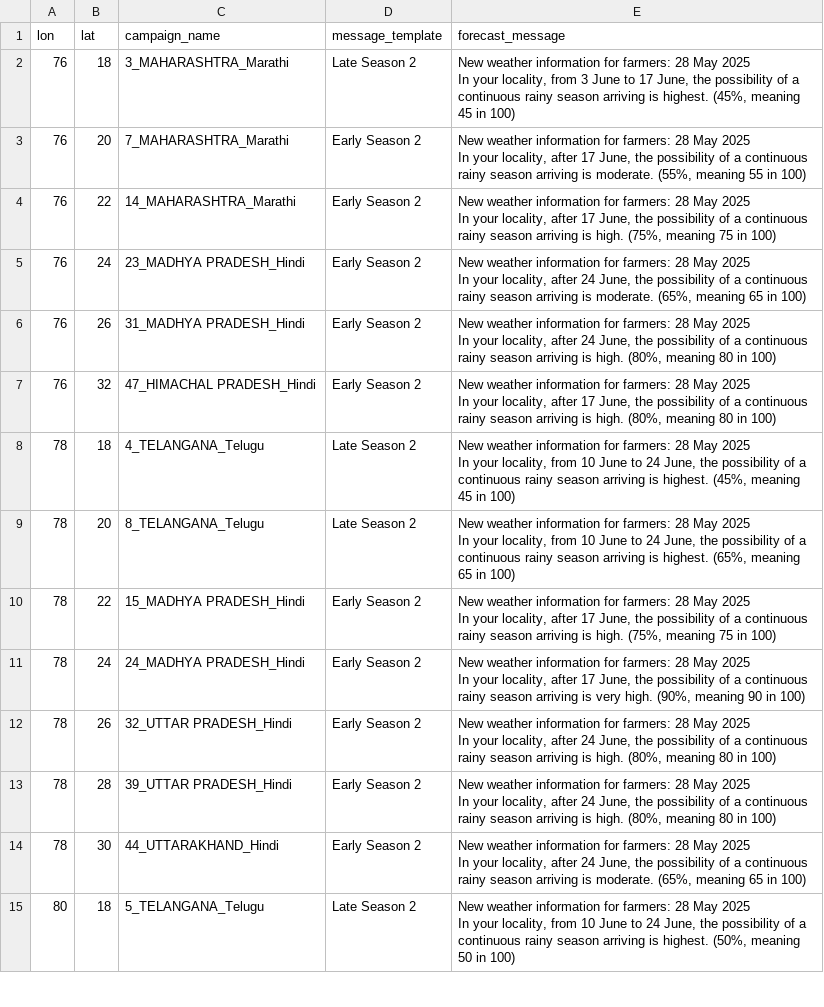
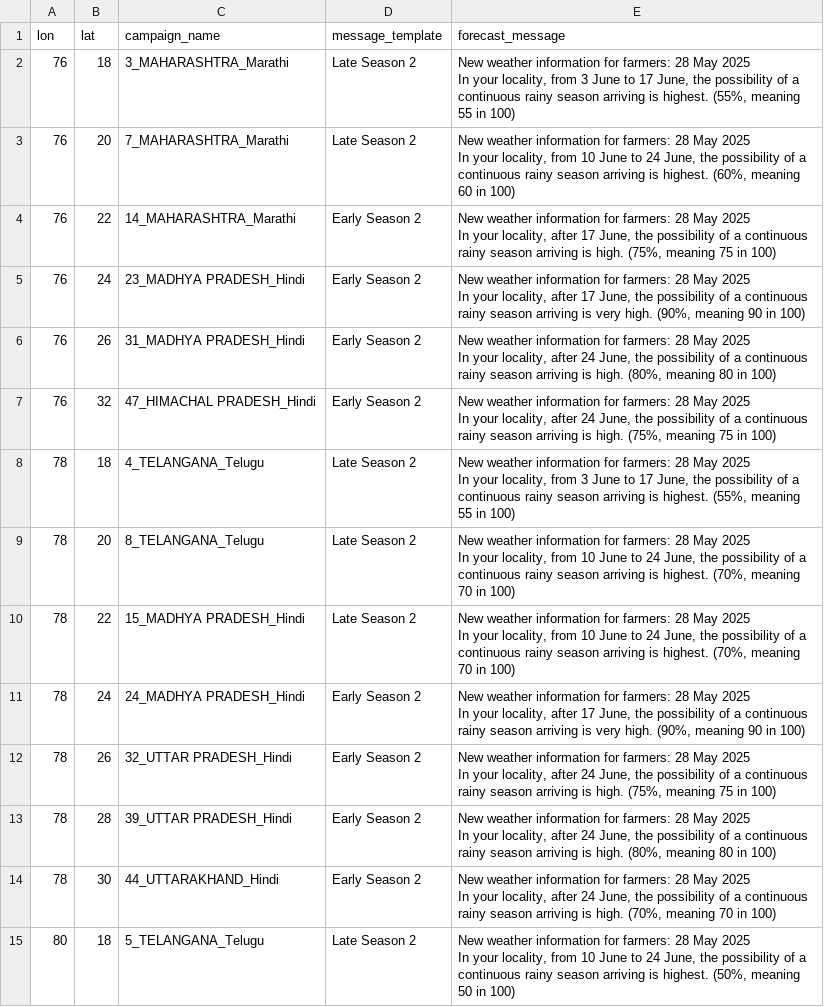
Before and after one commit to envfluids/monsoon-operational, a CSV file: docs/assets/data/message_templates_output_eng.csv, drawn as a sheet; only a part is shown; the diff covers the shown part only.

```diff
--- a/docs/assets/data/message_templates_output_eng.csv
+++ b/docs/assets/data/message_templates_output_eng.csv
@@ -1,8 +1,6 @@
 lon,lat,campaign_name,message_template,forecast_message
-76,18,3_MAHARASHTRA_Marathi,Late Season 2,"New weather information for farmers: 28 May 2025
-In your locality, from 3 June to 17 June, the possibility of a continuous rainy season arriving is highest. (45%, meaning 45 in 100) "
-76,20,7_MAHARASHTRA_Marathi,Early Season 2,"New weather information for farmers: 28 May 2025
-
-In your locality, after 17 June, the possibility of a continuous rainy season arriving is moderate. (55%, meaning 55 in 100)
-"
+76,18,3_MAHARASHTRA_Marathi,Late Season 2,"New weather information for farmers: 28 May 2025
+In your locality, from 3 June to 17 June, the possibility of a continuous rainy season arriving is highest. (55%, meaning 55 in 100) "
+76,20,7_MAHARASHTRA_Marathi,Late Season 2,"New weather information for farmers: 28 May 2025
+In your locality, from 10 June to 24 June, the possibility of a continuous rainy season arriving is highest. (60%, meaning 60 in 100) "
 76,22,14_MAHARASHTRA_Marathi,Early Season 2,"New weather information for farmers: 28 May 2025
@@ -11,6 +9,6 @@ In your locality, after 17 June, the possibility of a continuous rainy season ar
 "
-76,24,23_MADHYA PRADESH_Hindi,Early Season 2,"New weather information for farmers: 28 May 2025
-
-In your locality, after 24 June, the possibility of a continuous rainy season arriving is moderate. (65%, meaning 65 in 100)
-"
+76,24,23_MADHYA PRADESH_Hindi,Early Season 2,"New weather information for farmers: 28 May 2025
+
+In your locality, after 17 June, the possibility of a continuous rainy season arriving is very high. (90%, meaning 90 in 100)
+"
 76,26,31_MADHYA PRADESH_Hindi,Early Season 2,"New weather information for farmers: 28 May 2025
@@ -19,14 +17,12 @@ In your locality, after 24 June, the possibility of a continuous rainy season ar
 "
-76,32,47_HIMACHAL PRADESH_Hindi,Early Season 2,"New weather information for farmers: 28 May 2025
-
-In your locality, after 17 June, the possibility of a continuous rainy season arriving is high. (80%, meaning 80 in 100)
-"
-78,18,4_TELANGANA_Telugu,Late Season 2,"New weather information for farmers: 28 May 2025
-In your locality, from 10 June to 24 June, the possibility of a continuous rainy season arriving is highest. (45%, meaning 45 in 100) "
-78,20,8_TELANGANA_Telugu,Late Season 2,"New weather information for farmers: 28 May 2025
-In your locality, from 10 June to 24 June, the possibility of a continuous rainy season arriving is highest. (65%, meaning 65 in 100) "
-78,22,15_MADHYA PRADESH_Hindi,Early Season 2,"New weather information for farmers: 28 May 2025
-
-In your locality, after 17 June, the possibility of a continuous rainy season arriving is high. (75%, meaning 75 in 100)
-"
+76,32,47_HIMACHAL PRADESH_Hindi,Early Season 2,"New weather information for farmers: 28 May 2025
+
+In your locality, after 24 June, the possibility of a continuous rainy season arriving is high. (75%, meaning 75 in 100)
+"
+78,18,4_TELANGANA_Telugu,Late Season 2,"New weather information for farmers: 28 May 2025
+In your locality, from 3 June to 17 June, the possibility of a continuous rainy season arriving is highest. (55%, meaning 55 in 100) "
+78,20,8_TELANGANA_Telugu,Late Season 2,"New weather information for farmers: 28 May 2025
+In your locality, from 10 June to 24 June, the possibility of a continuous rainy season arriving is highest. (70%, meaning 70 in 100) "
+78,22,15_MADHYA PRADESH_Hindi,Late Season 2,"New weather information for farmers: 28 May 2025
+In your locality, from 10 June to 24 June, the possibility of a continuous rainy season arriving is highest. (70%, meaning 70 in 100) "
 78,24,24_MADHYA PRADESH_Hindi,Early Season 2,"New weather information for farmers: 28 May 2025
@@ -35,6 +31,6 @@ In your locality, after 17 June, the possibility of a continuous rainy season ar
 "
-78,26,32_UTTAR PRADESH_Hindi,Early Season 2,"New weather information for farmers: 28 May 2025
-
-In your locality, after 24 June, the possibility of a continuous rainy season arriving is high. (80%, meaning 80 in 100)
-"
+78,26,32_UTTAR PRADESH_Hindi,Early Season 2,"New weather information for farmers: 28 May 2025
+
+In your locality, after 24 June, the possibility of a continuous rainy season arriving is high. (75%, meaning 75 in 100)
+"
 78,28,39_UTTAR PRADESH_Hindi,Early Season 2,"New weather information for farmers: 28 May 2025
@@ -43,6 +39,6 @@ In your locality, after 24 June, the possibility of a continuous rainy season ar
 "
-78,30,44_UTTARAKHAND_Hindi,Early Season 2,"New weather information for farmers: 28 May 2025
-
-In your locality, after 24 June, the possibility of a continuous rainy season arriving is moderate. (65%, meaning 65 in 100)
-"
+78,30,44_UTTARAKHAND_Hindi,Early Season 2,"New weather information for farmers: 28 May 2025
+
+In your locality, after 24 June, the possibility of a continuous rainy season arriving is high. (70%, meaning 70 in 100)
+"
 80,18,5_TELANGANA_Telugu,Late Season 2,"New weather information for farmers: 28 May 2025
```
Also changed, not shown: 25 edited cells elsewhere in this file, 2 other files.
